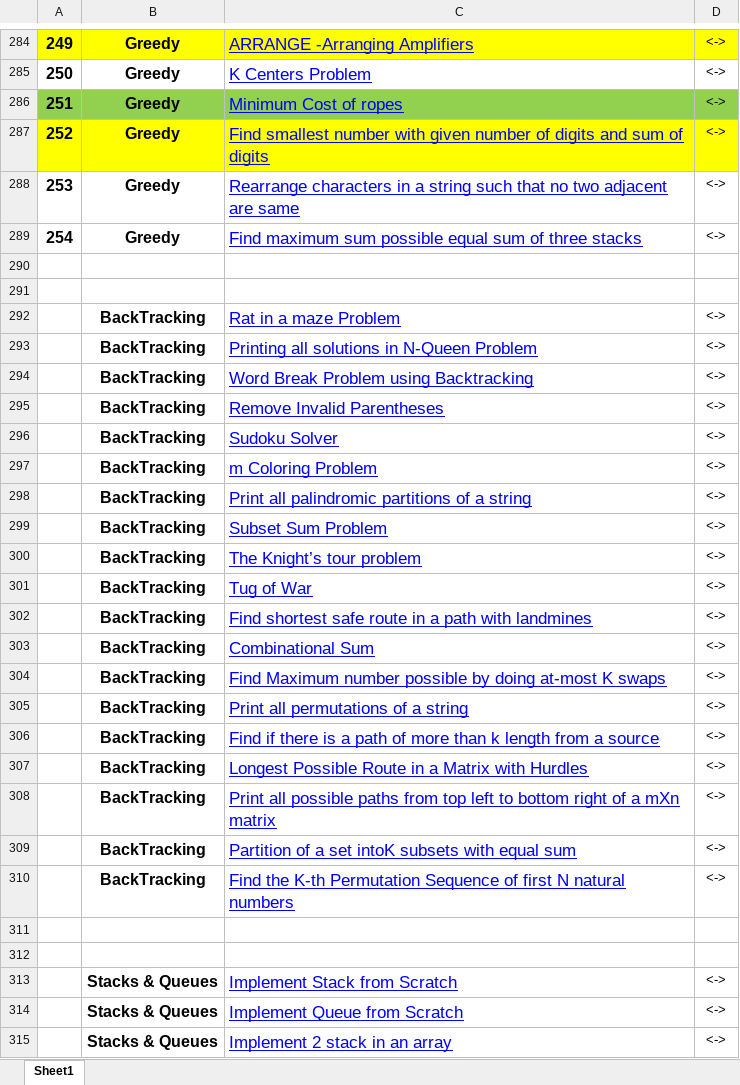
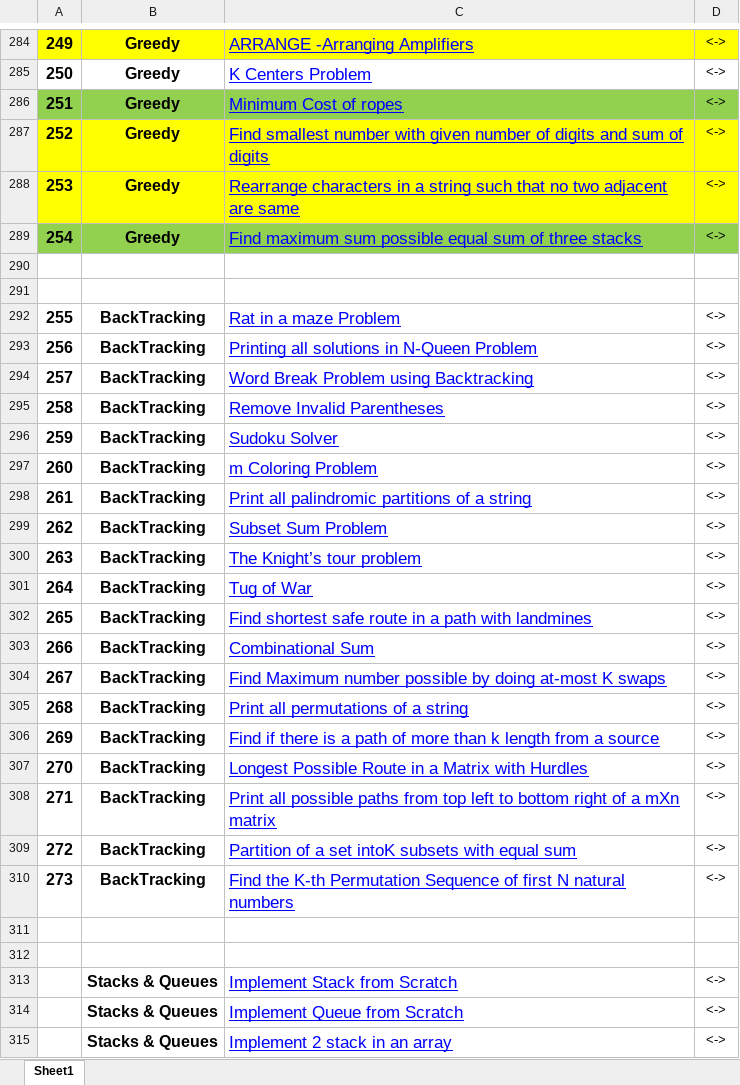
Before and after one commit to pranjal9424/DP, an Excel workbook: FINAL450.xlsx, sheet Sheet1, drawn as a sheet; only a part is shown, gaps mark what is left out; values as stored, in another font and other column widths than the file's, no borders; the diff names each change by its address in the sheet, - before the commit and + after, or states it on an @@ line.

```diff
--- a/FINAL450.xlsx (sheet Sheet1)
+++ b/FINAL450.xlsx (sheet Sheet1)
-A288:D288 fill: none
+A288:D288 fill: #FFFF00
-A289:D289 fill: none
+A289:D289 fill: #92D050
-A292: (empty)
+A292: 255
-A293: (empty)
+A293: 256
-A294: (empty)
+A294: 257
-A295: (empty)
+A295: 258
-A296: (empty)
+A296: 259
-A297: (empty)
+A297: 260
-A298: (empty)
+A298: 261
-A299: (empty)
+A299: 262
-A300: (empty)
+A300: 263
-A301: (empty)
+A301: 264
-A302: (empty)
+A302: 265
-A303: (empty)
+A303: 266
-A304: (empty)
+A304: 267
-A305: (empty)
+A305: 268
-A306: (empty)
+A306: 269
-A307: (empty)
+A307: 270
-A308: (empty)
+A308: 271
-A309: (empty)
+A309: 272
-A310: (empty)
+A310: 273
```
Also changed, not shown: 1 other file.
